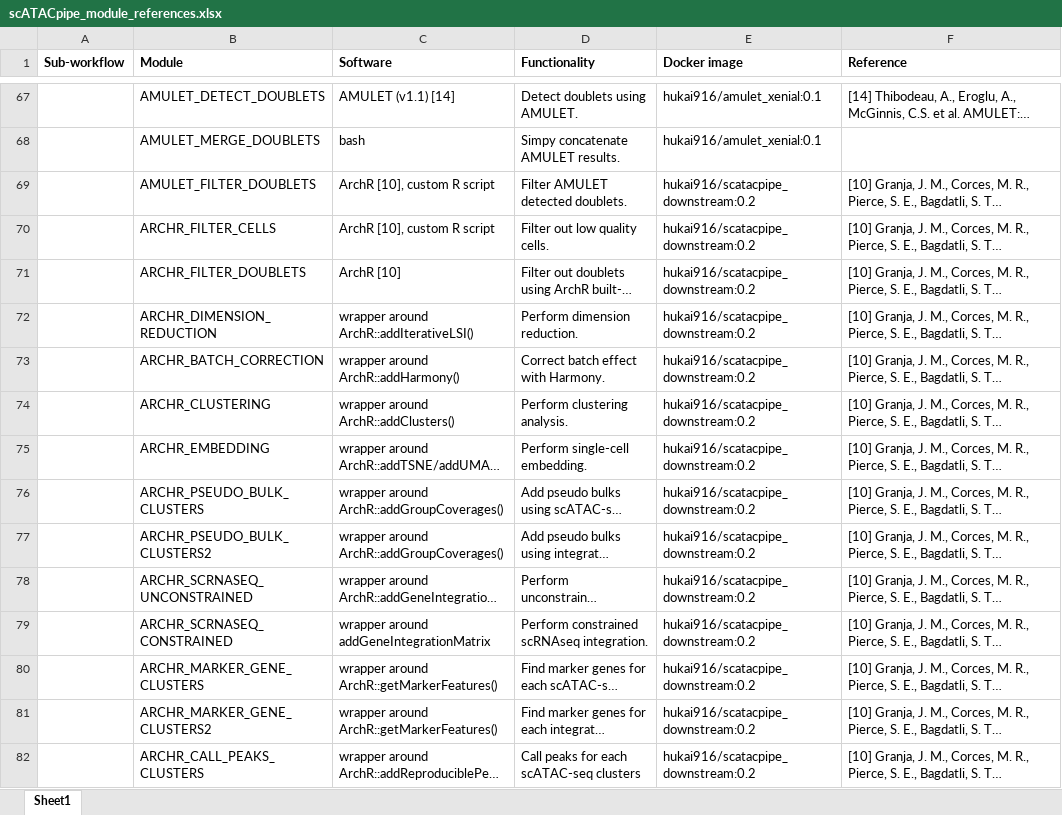
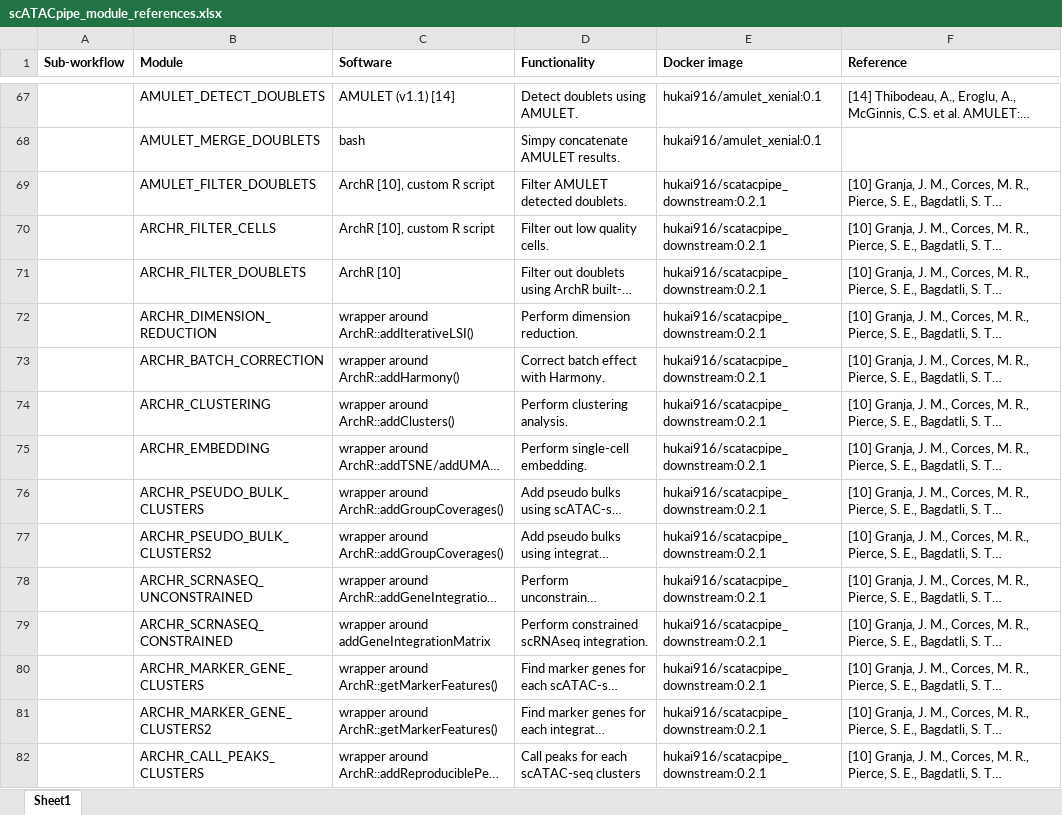
Before and after one commit to hukai916/scATACpipe, an Excel workbook: docs/scATACpipe_module_references.xlsx, sheet Sheet1, drawn as a sheet; only a part is shown, gaps mark what is left out; long unchanged cells end in …; values as stored, in another font and other column widths than the file's, no borders; the diff covers the shown part only; the diff names each change by its address in the sheet, - before the commit and + after, or states it on an @@ line.

```diff
--- a/docs/scATACpipe_module_references.xlsx (sheet Sheet1)
+++ b/docs/scATACpipe_module_references.xlsx (sheet Sheet1)
-E69:E82 (Docker image): hukai916/scatacpipe_downstream:0.2
+E69:E82 (Docker image): hukai916/scatacpipe_downstream:0.2.1
```
Also changed, not shown: 30 edited cells elsewhere in this sheet, 3 other files.
